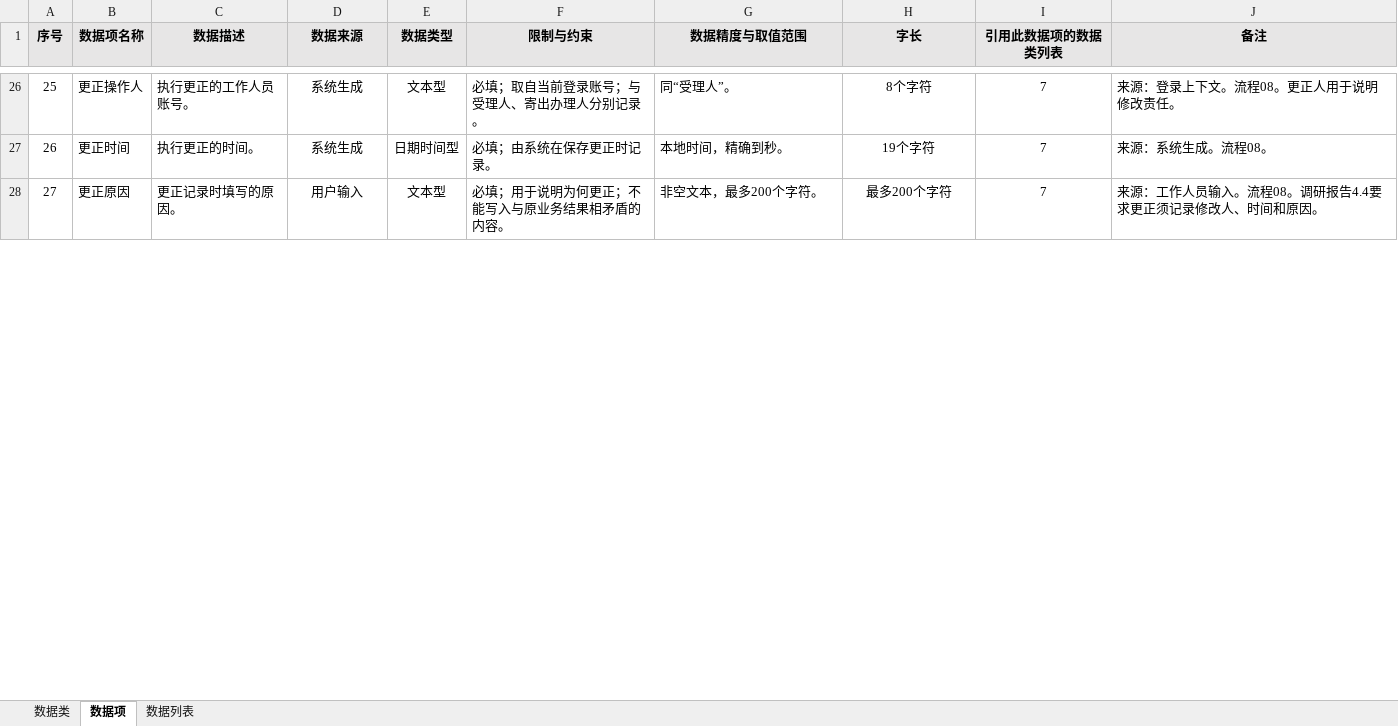
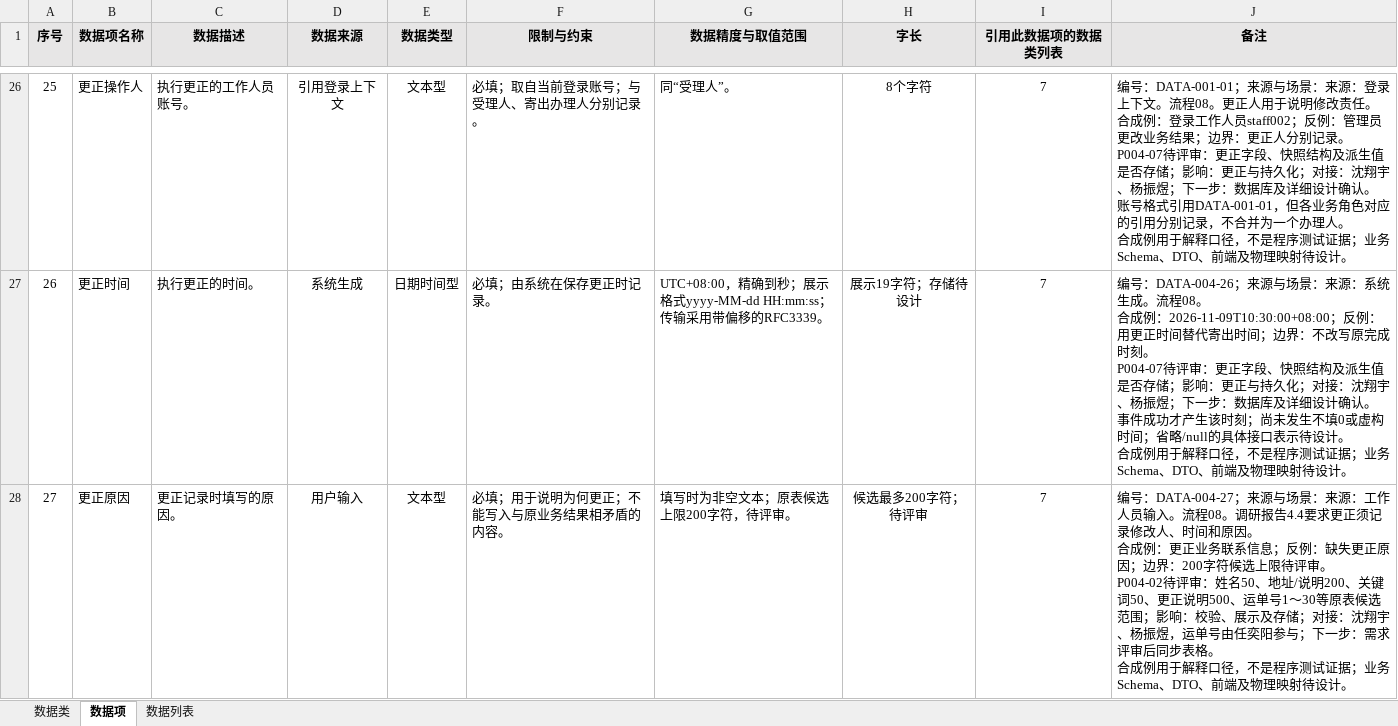
Before and after one commit to ZhenyuYangK/HDU-campus-express-management, an Excel workbook: docs/requirements/data-analysis/沈翔宇_REQ-004/REQ-004_寄件数据分析表.xlsx, sheet 数据项, drawn as a sheet; only a part is shown, gaps mark what is left out; values as stored, in another font and other column widths than the file's, no borders; ↵ is a line break in a cell; the diff covers the shown part only; the diff names each change by its address in the sheet, - before the commit and + after, or states it on an @@ line.

```diff
--- a/docs/requirements/data-analysis/沈翔宇_REQ-004/REQ-004_寄件数据分析表.xlsx (sheet 数据项)
+++ b/docs/requirements/data-analysis/沈翔宇_REQ-004/REQ-004_寄件数据分析表.xlsx (sheet 数据项)
-D26 (数据来源): 系统生成
+D26 (数据来源): 引用登录上下文
-J26 (备注): 来源：登录上下文。流程08。更正人用于说明修改责任。
+J26 (备注): 编号：DATA-001-01；来源与场景：来源：登录上下文。流程08。更正人用于说明修改责任。 ↵ 合成例：登录工作人员staff002；反例：管理员更改业务结果；边界：更正人分别记录。 ↵ P004-07待评审：更正字段、快照结构及派生值是否存储；影响：更正与持久化；对接：沈翔宇、杨振煜；下一步：数据库及详细设计确认。 ↵ 账号格式引用DATA-001-01，但各业务角色对应的引用分别记录，不合并为一个办理人。 ↵ 合成例用于解释口径，不是程序测试证据；业务Schema、DTO、前端及物理映射待设计。
-G27 (数据精度与取值范围): 本地时间，精确到秒。
+G27 (数据精度与取值范围): UTC+08:00，精确到秒；展示格式yyyy-MM-dd HH:mm:ss；传输采用带偏移的RFC3339。
-H27 (字长): 19个字符
+H27 (字长): 展示19字符；存储待设计
-J27 (备注): 来源：系统生成。流程08。
+J27 (备注): 编号：DATA-004-26；来源与场景：来源：系统生成。流程08。 ↵ 合成例：2026-11-09T10:30:00+08:00；反例：用更正时间替代寄出时间；边界：不改写原完成时刻。 ↵ P004-07待评审：更正字段、快照结构及派生值是否存储；影响：更正与持久化；对接：沈翔宇、杨振煜；下一步：数据库及详细设计确认。 ↵ 事件成功才产生该时刻；尚未发生不填0或虚构时间；省略/null的具体接口表示待设计。 ↵ 合成例用于解释口径，不是程序测试证据；业务Schema、DTO、前端及物理映射待设计。
-G28 (数据精度与取值范围): 非空文本，最多200个字符。
+G28 (数据精度与取值范围): 填写时为非空文本；原表候选上限200字符，待评审。
-H28 (字长): 最多200个字符
+H28 (字长): 候选最多200字符；待评审
-J28 (备注): 来源：工作人员输入。流程08。调研报告4.4要求更正须记录修改人、时间和原因。
+J28 (备注): 编号：DATA-004-27；来源与场景：来源：工作人员输入。流程08。调研报告4.4要求更正须记录修改人、时间和原因。 ↵ 合成例：更正业务联系信息；反例：缺失更正原因；边界：200字符候选上限待评审。 ↵ P004-02待评审：姓名50、地址/说明200、关键词50、更正说明500、运单号1～30等原表候选范围；影响：校验、展示及存储；对接：沈翔宇、杨振煜，运单号由任奕阳参与；下一步：需求评审后同步表格。 ↵ 合成例用于解释口径，不是程序测试证据；业务Schema、DTO、前端及物理映射待设计。
```
Also changed, not shown: 70 edited cells elsewhere in this sheet, sheet 数据类, docs/requirements/data-analysis/杨振煜_REQ-001/杨振煜_REQ-001_数据分析表.xlsx, 2 other files.
